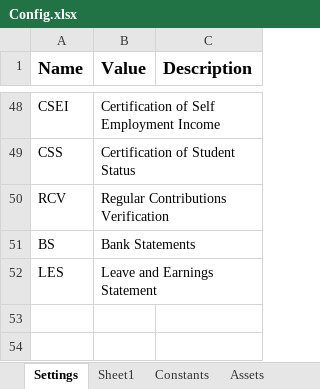
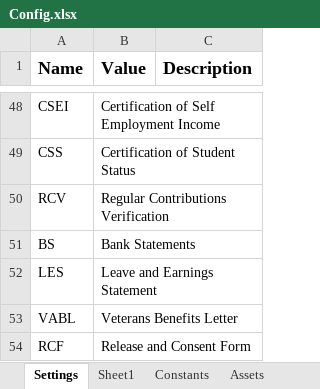
Before and after one commit to Dominiuminc/Application-Review-Audit-Findings-Library, an Excel workbook: Data/Config.xlsx, sheet Settings, drawn as a sheet; only a part is shown, gaps mark what is left out; values as stored, in another font and other column widths than the file's, no borders; the diff names each change by its address in the sheet, - before the commit and + after, or states it on an @@ line.

```diff
--- a/Data/Config.xlsx (sheet Settings)
+++ b/Data/Config.xlsx (sheet Settings)
+row 53: VABL | Veterans Benefits Letter
+row 54: RCF | Release and Consent Form
```
Also changed, not shown: sheet Findings, 38 other files.
